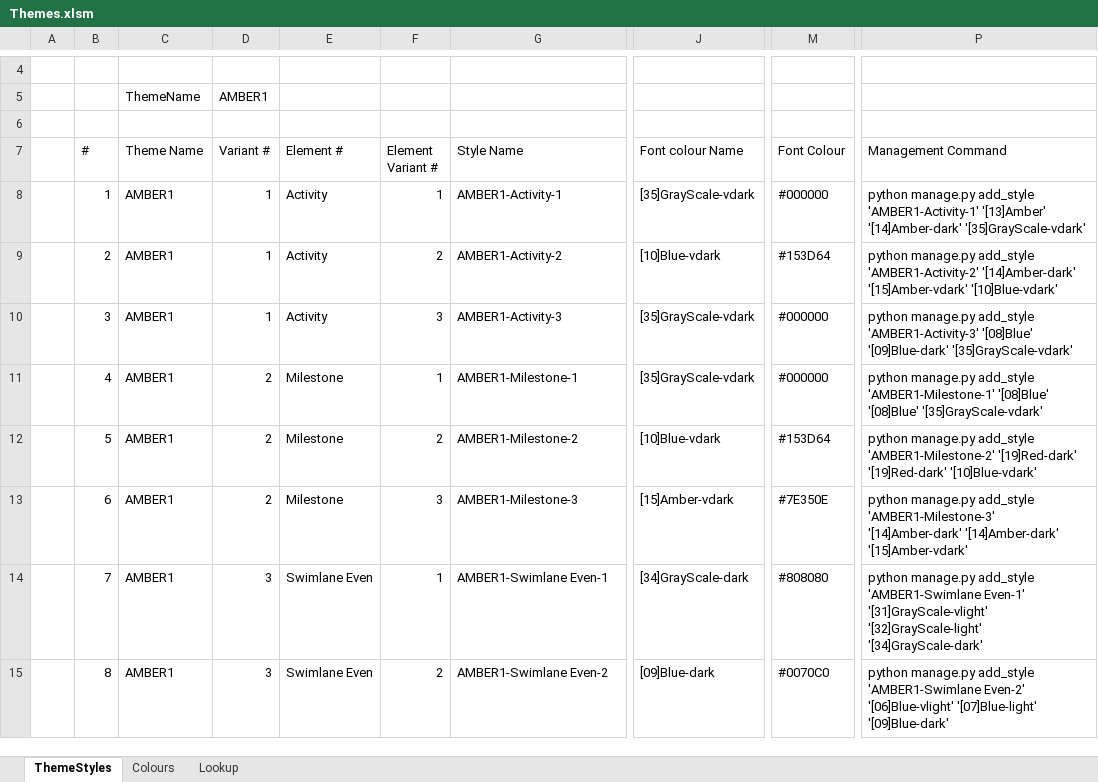
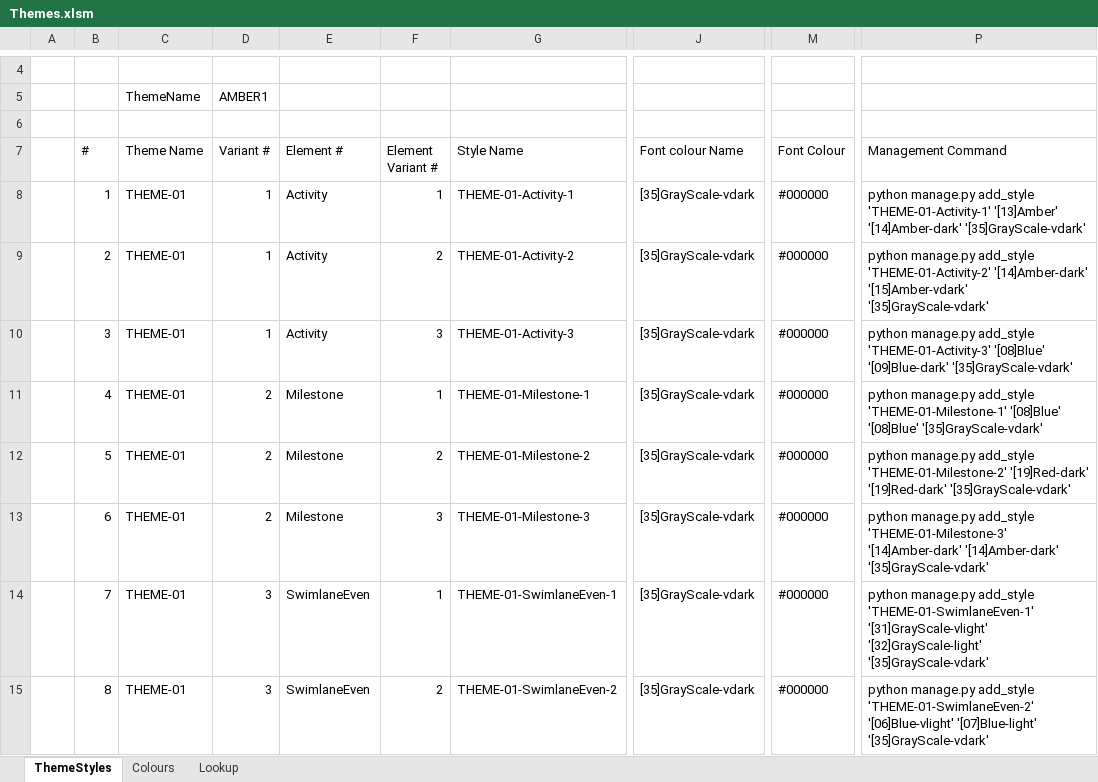
Before and after one commit to sevire/plan_visualiser_2023_02, an Excel workbook: documents/Themes.xlsm, sheet ThemeStyles, drawn as a sheet; only a part is shown, gaps mark what is left out; values as stored, in another font and other column widths than the file's, no cell formats; charts and pictures not drawn; the diff covers the shown part only; the diff names each change by its address in the sheet, - before the commit and + after, or states it on an @@ line.

```diff
--- a/documents/Themes.xlsm (sheet ThemeStyles)
+++ b/documents/Themes.xlsm (sheet ThemeStyles)
-C8:C15 (Theme Name): AMBER1
+C8:C15 (Theme Name): THEME-01
-G8 (Style Name): AMBER1-Activity-1
+G8 (Style Name): THEME-01-Activity-1
-P8 (Management Command): …manage.py add_style 'AMBER1-Activity-1' '[13]Amber' '[14]Amber-dark'…
+P8 (Management Command): …manage.py add_style 'THEME-01-Activity-1' '[13]Amber' '[14]Amber-dark'…
-G9 (Style Name): AMBER1-Activity-2
+G9 (Style Name): THEME-01-Activity-2
-J9 (Font colour Name): [10]Blue-vdark
+J9 (Font colour Name): [35]GrayScale-vdark
-M9 (Font Colour): #153D64
+M9 (Font Colour): #000000
-P9 (Management Command): …manage.py add_style 'AMBER1-Activity-2' '[14]Amber-dark' '[15]Amber-vdark' '[10]Blue-vdark'
+P9 (Management Command): …manage.py add_style 'THEME-01-Activity-2' '[14]Amber-dark' '[15]Amber-vdark' '[35]GrayScale-vdark'
-G10 (Style Name): AMBER1-Activity-3
+G10 (Style Name): THEME-01-Activity-3
-P10 (Management Command): …manage.py add_style 'AMBER1-Activity-3' '[08]Blue' '[09]Blue-dark'…
+P10 (Management Command): …manage.py add_style 'THEME-01-Activity-3' '[08]Blue' '[09]Blue-dark'…
-G11 (Style Name): AMBER1-Milestone-1
+G11 (Style Name): THEME-01-Milestone-1
-P11 (Management Command): …manage.py add_style 'AMBER1-Milestone-1' '[08]Blue' '[08]Blue'…
+P11 (Management Command): …manage.py add_style 'THEME-01-Milestone-1' '[08]Blue' '[08]Blue'…
-G12 (Style Name): AMBER1-Milestone-2
+G12 (Style Name): THEME-01-Milestone-2
-J12 (Font colour Name): [10]Blue-vdark
+J12 (Font colour Name): [35]GrayScale-vdark
-M12 (Font Colour): #153D64
+M12 (Font Colour): #000000
-P12 (Management Command): …manage.py add_style 'AMBER1-Milestone-2' '[19]Red-dark' '[19]Red-dark' '[10]Blue-vdark'
+P12 (Management Command): …manage.py add_style 'THEME-01-Milestone-2' '[19]Red-dark' '[19]Red-dark' '[35]GrayScale-vdark'
-G13 (Style Name): AMBER1-Milestone-3
+G13 (Style Name): THEME-01-Milestone-3
-J13 (Font colour Name): [15]Amber-vdark
+J13 (Font colour Name): [35]GrayScale-vdark
-M13 (Font Colour): #7E350E
+M13 (Font Colour): #000000
-P13 (Management Command): …manage.py add_style 'AMBER1-Milestone-3' '[14]Amber-dark' '[14]Amber-dark' '[15]Amber-vdark'
+P13 (Management Command): …manage.py add_style 'THEME-01-Milestone-3' '[14]Amber-dark' '[14]Amber-dark' '[35]GrayScale-vdark'
-E14:E15 (Element #): Swimlane Even
+E14:E15 (Element #): SwimlaneEven
-G14 (Style Name): AMBER1-Swimlane Even-1
+G14 (Style Name): THEME-01-SwimlaneEven-1
-J14 (Font colour Name): [34]GrayScale-dark
+J14 (Font colour Name): [35]GrayScale-vdark
-M14 (Font Colour): #808080
+M14 (Font Colour): #000000
-P14 (Management Command): …manage.py add_style 'AMBER1-Swimlane Even-1' '[31]GrayScale-vlight' '[32]GrayScale-light' '[34]GrayScale-dark'
+P14 (Management Command): …manage.py add_style 'THEME-01-SwimlaneEven-1' '[31]GrayScale-vlight' '[32]GrayScale-light' '[35]GrayScale-vdark'
-G15 (Style Name): AMBER1-Swimlane Even-2
+G15 (Style Name): THEME-01-SwimlaneEven-2
-J15 (Font colour Name): [09]Blue-dark
+J15 (Font colour Name): [35]GrayScale-vdark
-M15 (Font Colour): #0070C0
+M15 (Font Colour): #000000
-P15 (Management Command): …manage.py add_style 'AMBER1-Swimlane Even-2' '[06]Blue-vlight' '[07]Blue-light' '[09]Blue-dark'
+P15 (Management Command): …manage.py add_style 'THEME-01-SwimlaneEven-2' '[06]Blue-vlight' '[07]Blue-light' '[35]GrayScale-vdark'
```
Also changed, not shown: 36 edited cells elsewhere in this sheet, sheet Lookup, cell formats, 4 other files.
